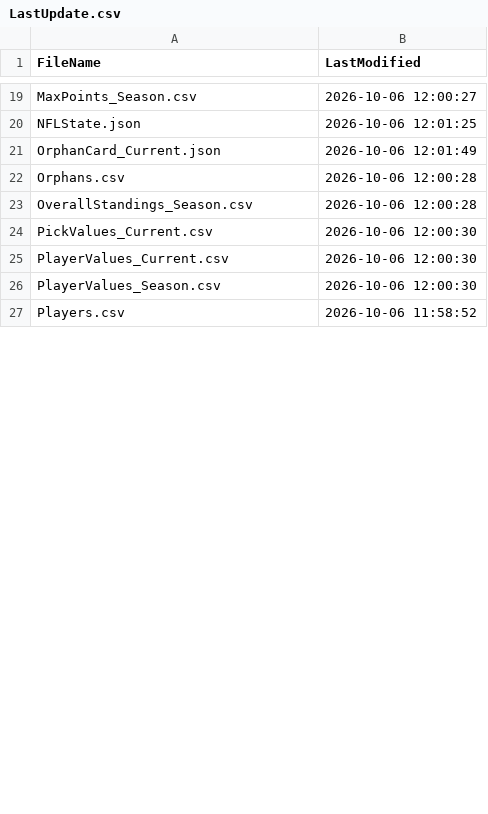
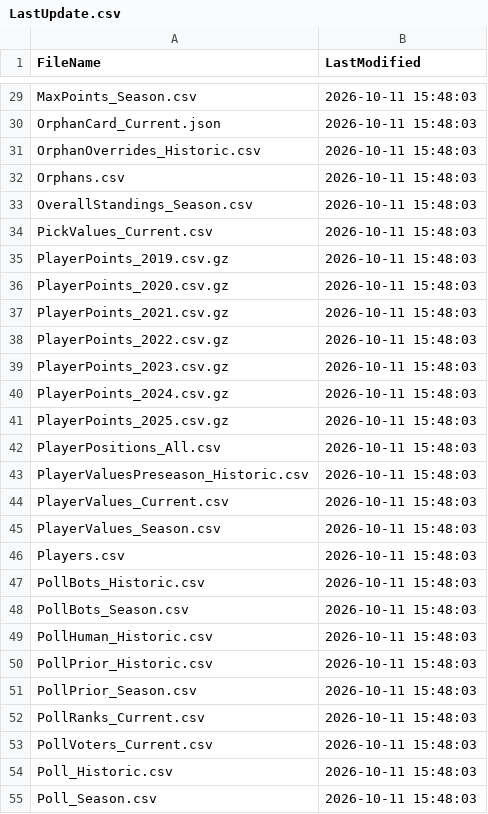
Before and after one commit to wrightc214/NCAA180-Sleeper, a CSV file: data/LastUpdate.csv, drawn as a sheet; only a part is shown, gaps mark what is left out; removed rows and columns are numbered as before the commit, all else as after; the diff covers the shown part only; the diff names each change by its address in the sheet, - before the commit and + after, or states it on an @@ line.

```diff
--- a/data/LastUpdate.csv
+++ b/data/LastUpdate.csv
-B29 (LastModified): 2026-10-06 12:00:27
+B29 (LastModified): 2026-10-11 15:48:03
-row 20: NFLState.json | 2026-10-06 12:01:25
-B30 (LastModified): 2026-10-06 12:01:49
+B30 (LastModified): 2026-10-11 15:48:03
+row 31: OrphanOverrides_Historic.csv | 2026-10-11 15:48:03
-B32:B33 (LastModified): 2026-10-06 12:00:28
+B32:B33 (LastModified): 2026-10-11 15:48:03
-B34 (LastModified): 2026-10-06 12:00:30
+B34 (LastModified): 2026-10-11 15:48:03
+row 35: PlayerPoints_2019.csv.gz | 2026-10-11 15:48:03
+row 36: PlayerPoints_2020.csv.gz | 2026-10-11 15:48:03
+row 37: PlayerPoints_2021.csv.gz | 2026-10-11 15:48:03
+row 38: PlayerPoints_2022.csv.gz | 2026-10-11 15:48:03
+row 39: PlayerPoints_2023.csv.gz | 2026-10-11 15:48:03
+row 40: PlayerPoints_2024.csv.gz | 2026-10-11 15:48:03
+row 41: PlayerPoints_2025.csv.gz | 2026-10-11 15:48:03
+row 42: PlayerPositions_All.csv | 2026-10-11 15:48:03
+row 43: PlayerValuesPreseason_Historic.csv | 2026-10-11 15:48:03
-B44:B45 (LastModified): 2026-10-06 12:00:30
+B44:B45 (LastModified): 2026-10-11 15:48:03
-B46 (LastModified): 2026-10-06 11:58:52
+B46 (LastModified): 2026-10-11 15:48:03
+row 47: PollBots_Historic.csv | 2026-10-11 15:48:03
+row 48: PollBots_Season.csv | 2026-10-11 15:48:03
+row 49: PollHuman_Historic.csv | 2026-10-11 15:48:03
+row 50: PollPrior_Historic.csv | 2026-10-11 15:48:03
+row 51: PollPrior_Season.csv | 2026-10-11 15:48:03
+row 52: PollRanks_Current.csv | 2026-10-11 15:48:03
+row 53: PollVoters_Current.csv | 2026-10-11 15:48:03
+row 54: Poll_Historic.csv | 2026-10-11 15:48:03
+row 55: Poll_Season.csv | 2026-10-11 15:48:03
```
Also changed, not shown: 42 added rows and 43 edited cells elsewhere in this file, data/Scores_Week.csv, 1 other file.
